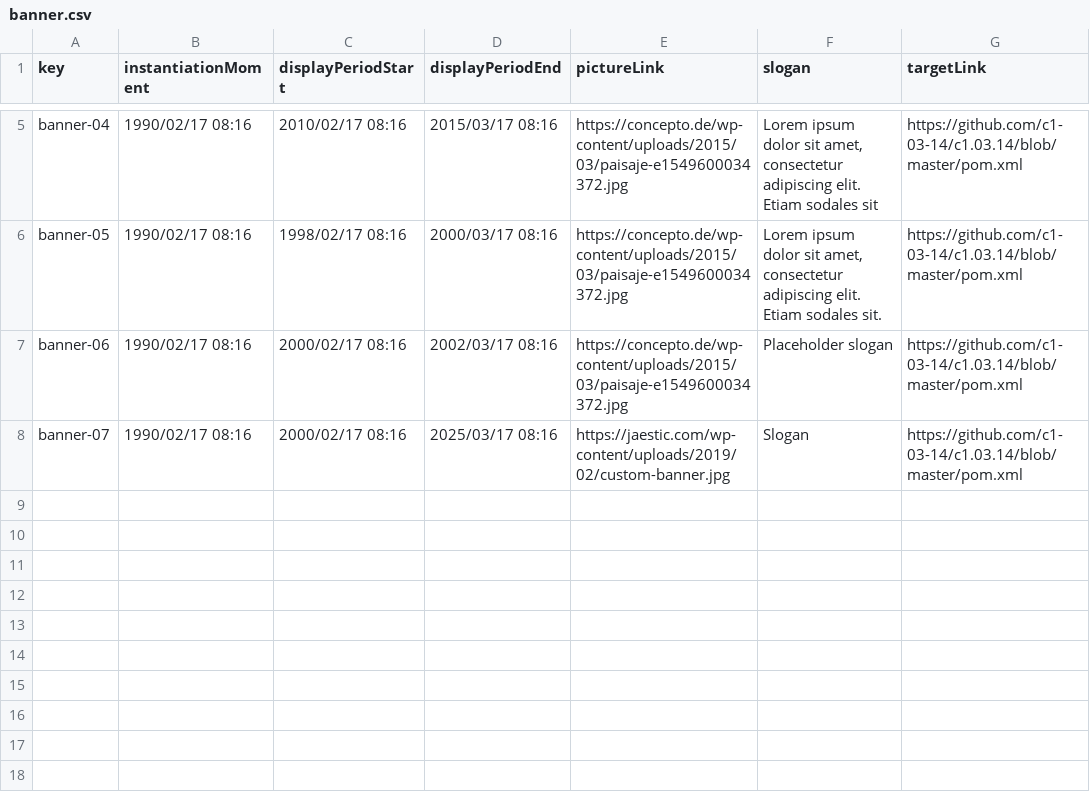
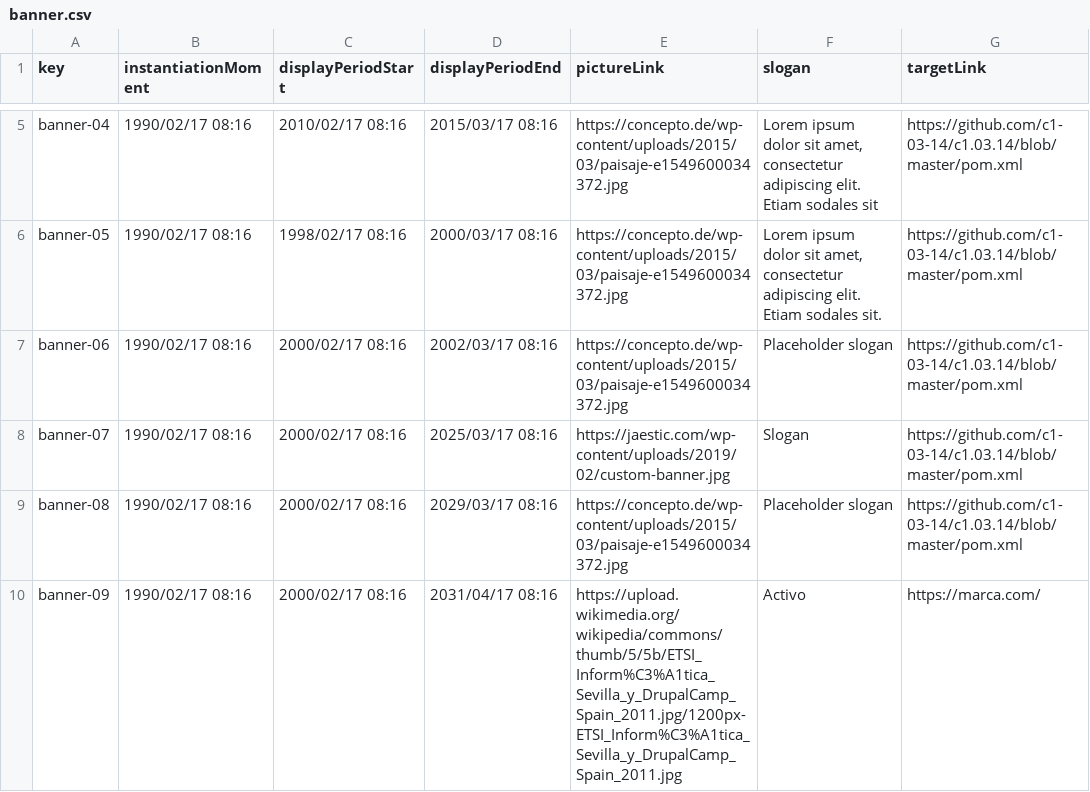
Before and after one commit to albert011/c1.03.14, a CSV file: src/main/webapp/WEB-INF/resources/sample-data/banner.csv, drawn as a sheet; only a part is shown, gaps mark what is left out; the diff names each change by its address in the sheet, - before the commit and + after, or states it on an @@ line.

Commit message:
Añadidos 2 banners activos mas

```diff
--- a/src/main/webapp/WEB-INF/resources/sample-data/banner.csv
+++ b/src/main/webapp/WEB-INF/resources/sample-data/banner.csv
+row 9: banner-08 | 1990/02/17 08:16 | 2000/02/17 08:16 | 2029/03/17 08:16 | https://concepto.de/wp-content/uploads/2015/03/paisaje-e1549600034372.jpg | Placeholder slogan | https://github.com/c1-03-14/c1.03.14/blob/master/pom.xml
+row 10: banner-09 | 1990/02/17 08:16 | 2000/02/17 08:16 | 2031/04/17 08:16 | https://upload.wikimedia.org/wikipedia/commons/thumb/5/5b/ETSI_Inform%C3%A1tica_Sevilla_y_DrupalCamp_Spain_2011.jpg/1200px-ETSI_Inform%C3%A1tica_Sevilla_y_DrupalCamp_Spain_2011.jpg | Activo | https://marca.com/
```
